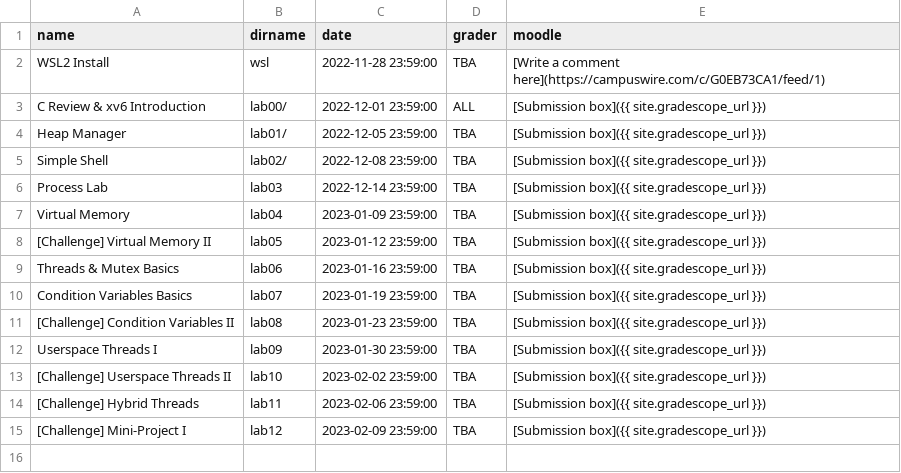
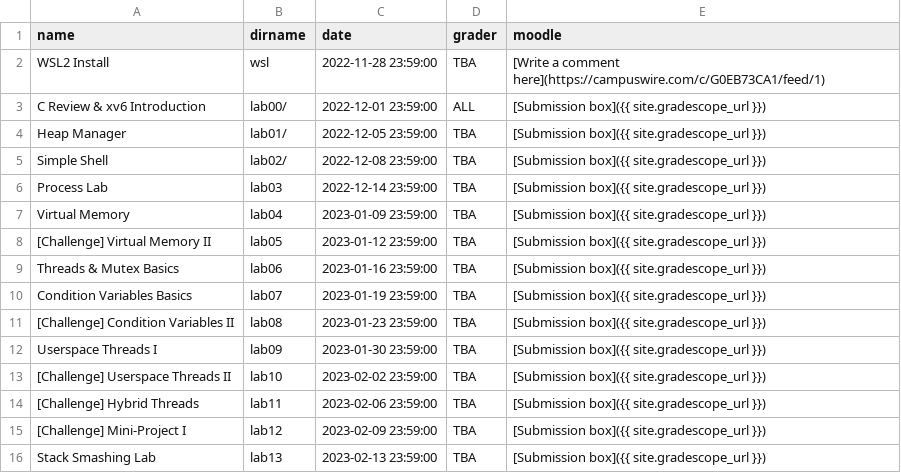
Before and after one commit to RHIT-CSSE/csse332, a CSV file: _data/assignments.csv, drawn as a sheet.

```diff
--- a/_data/assignments.csv
+++ b/_data/assignments.csv
@@ -15 +15,2 @@ Userspace Threads I,lab09,2023-01-30 23:59:00,TBA,[Submission box]({{ site.grade
 [Challenge] Mini-Project I,lab12,2023-02-09 23:59:00,TBA,[Submission box]({{ site.gradescope_url }})
+Stack Smashing Lab,lab13,2023-02-13 23:59:00,TBA,[Submission box]({{ site.gradescope_url }})
```
Also changed, not shown: 15 other files.
